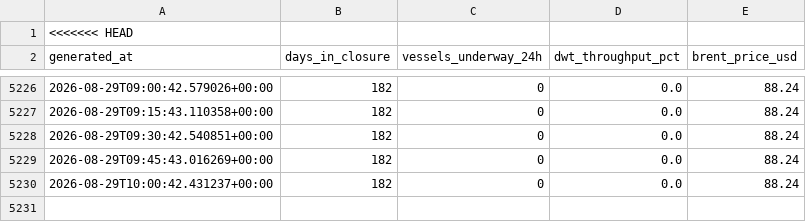
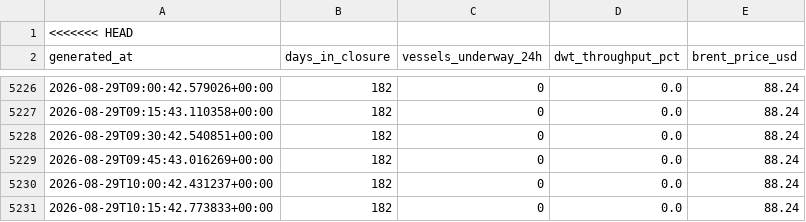
Before and after one commit to nyandajr/hormuz-strait-monitor, a CSV file: data/history.csv, drawn as a sheet; only a part is shown, gaps mark what is left out; the diff names each change by its address in the sheet, - before the commit and + after, or states it on an @@ line.

Commit message:
data: hormuz update — Hormuz: 0 vessels (day 182, 0.0% throughput) | Singapore: 666 vessels | Brent $88.24

```diff
--- a/data/history.csv
+++ b/data/history.csv
+row 5231: 2026-08-29T10:15:42.773833+00:00 | 182 | 0 | 0.0 | 88.24
```
Also changed, not shown: 1 other file.
